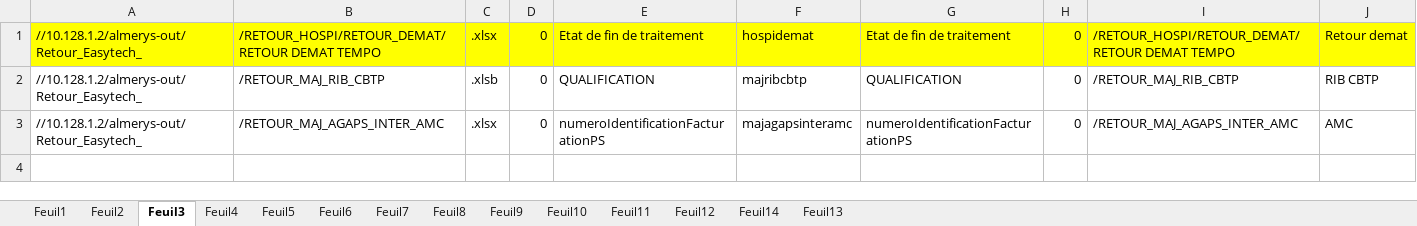
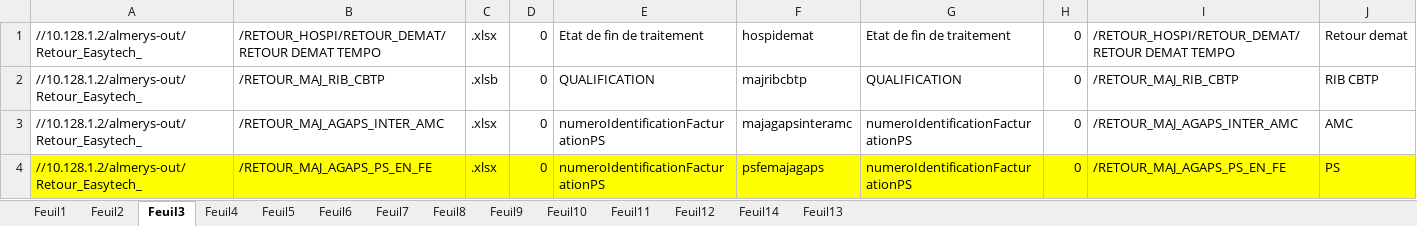
Before and after one commit to FelanaRakotoarijaona/Automatisation-reporting, an Excel workbook: Inovcomserveur.xlsx, sheet Feuil3, drawn as a sheet; values as stored, in another font and other column widths than the file's, no borders; the diff names each change by its address in the sheet, - before the commit and + after, or states it on an @@ line.

```diff
--- a/Inovcomserveur.xlsx (sheet Feuil3)
+++ b/Inovcomserveur.xlsx (sheet Feuil3)
-A1:J1 fill: #FFFF00
+A1:J1 fill: none
+row 4: //10.128.1.2/almerys-out/Retour_Easytech_ | /RETOUR_MAJ_AGAPS_PS_EN_FE | .xlsx | 0 | numeroIdentificationFacturationPS | psfemajagaps | numeroIdentificationFacturationPS | 0 | /RETOUR_MAJ_AGAPS_PS_EN_FE | PS
```
Also changed, not shown: sheet Feuil7, 2 other files.
